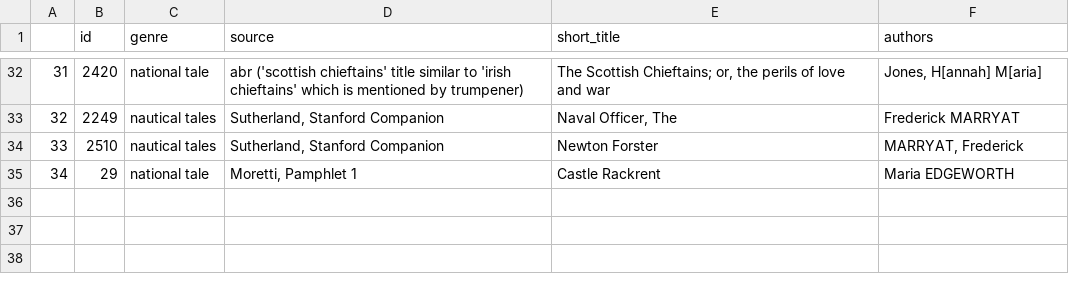
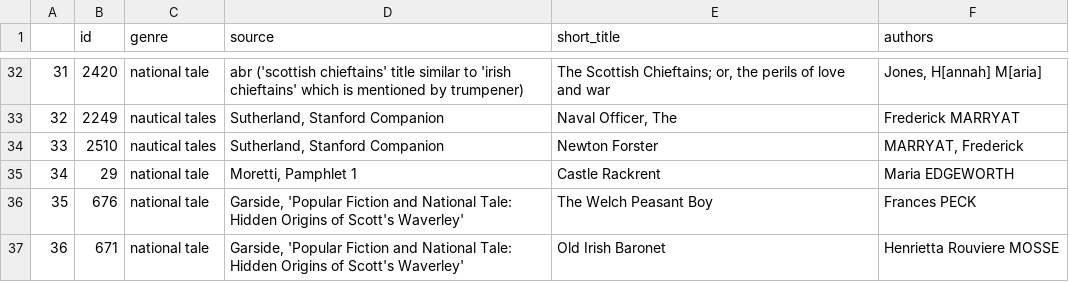
Before and after one commit to ariddell/1800to1836, a CSV file: genres.csv, drawn as a sheet; only a part is shown, gaps mark what is left out; the diff names each change by its address in the sheet, - before the commit and + after, or states it on an @@ line.

Commit message:
Add two novels identified as national tale by Garside.

```diff
--- a/genres.csv
+++ b/genres.csv
+row 36: 35 | 676 | national tale | Garside, 'Popular Fiction and National Tale: Hidden Origins of Scott's Waverley' | The Welch Peasant Boy | Frances PECK
+row 37: 36 | 671 | national tale | Garside, 'Popular Fiction and National Tale: Hidden Origins of Scott's Waverley' | Old Irish Baronet | Henrietta Rouviere MOSSE
```
